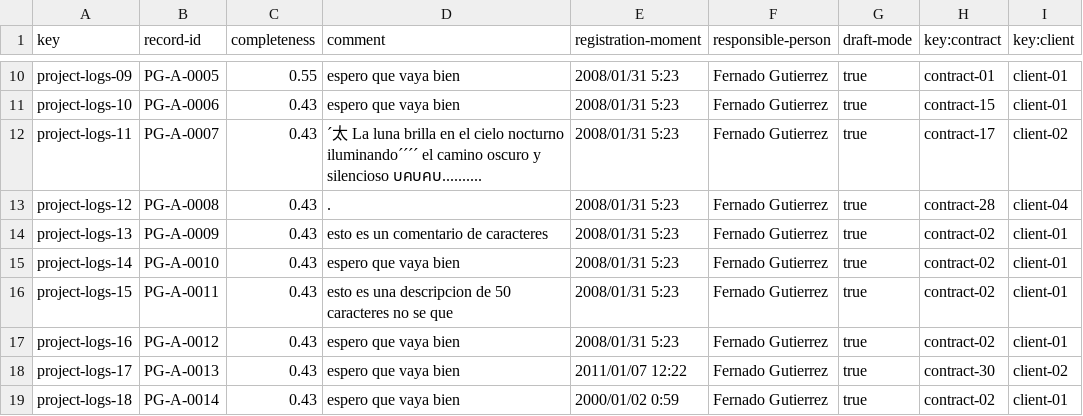
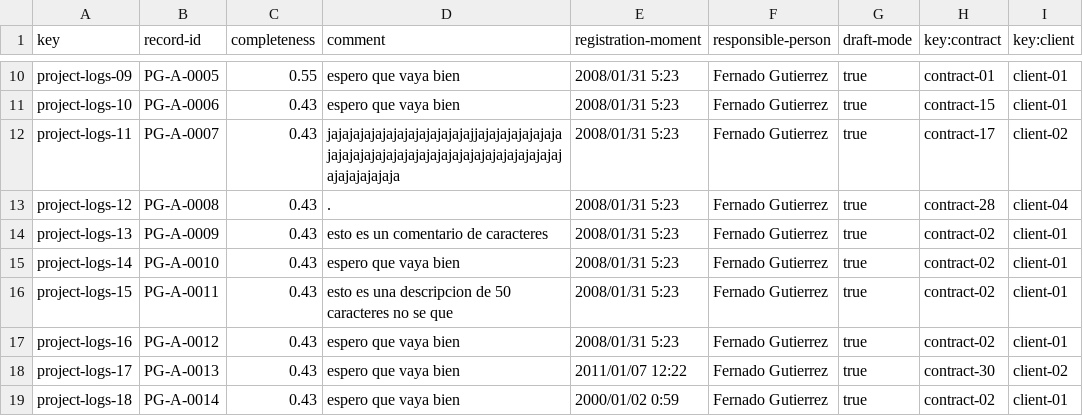
Before and after one commit to DP2-c1-028/Acme-SF-D01, a CSV file: src/main/webapp/WEB-INF/resources/sample-data/progress-log.csv, drawn as a sheet; only a part is shown, gaps mark what is left out.

Commit message:
actualizacion de un log mal puesto

```diff
--- a/src/main/webapp/WEB-INF/resources/sample-data/progress-log.csv
+++ b/src/main/webapp/WEB-INF/resources/sample-data/progress-log.csv
@@ -11,3 +11,3 @@ project-logs-09,PG-A-0005,0.55,espero que vaya bien,2008/01/31 5:23,Fernado Guti
 project-logs-10,PG-A-0006,0.43,espero que vaya bien,2008/01/31 5:23,Fernado Gutierrez,true,contract-15,client-01
-project-logs-11,PG-A-0007,0.43,´太 La luna brilla en el cielo nocturno iluminando´´´´ el camino oscuro y silencioso บคบคบ..........,2008/01/31 5:23,Fernado Gutierrez,true,contract-17,client-02
+project-logs-11,PG-A-0007,0.43,jajajajajajajajajajajajajajjajajajajajajajajajajajajajajajajajajajajajajajajajajajajajajajajajajaja,2008/01/31 5:23,Fernado Gutierrez,true,contract-17,client-02
 project-logs-12,PG-A-0008,0.43,.,2008/01/31 5:23,Fernado Gutierrez,true,contract-28,client-04
```
